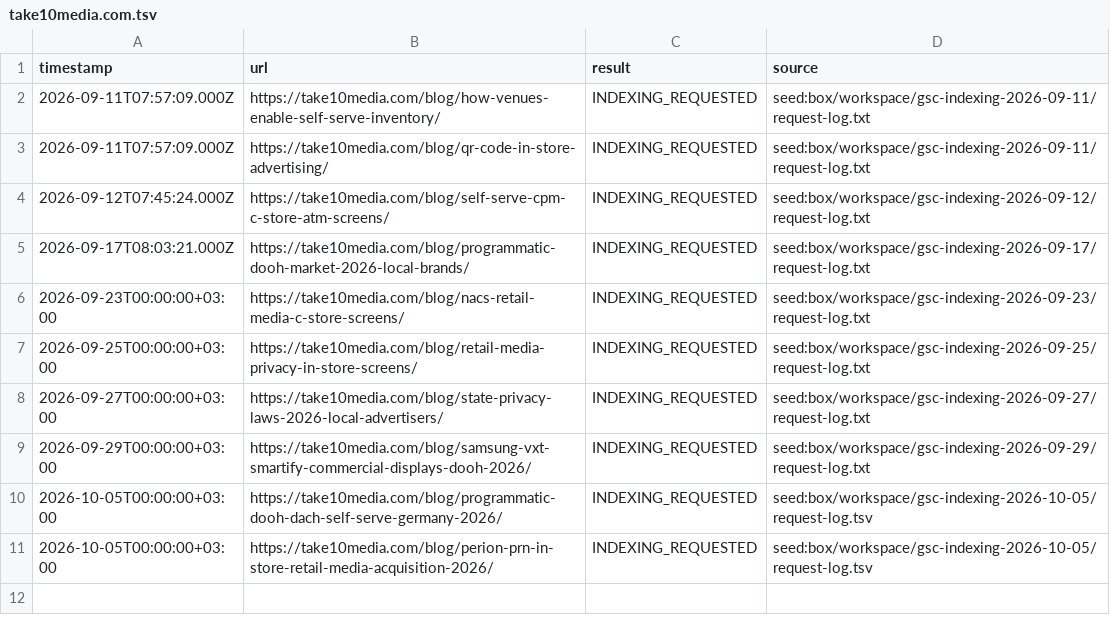
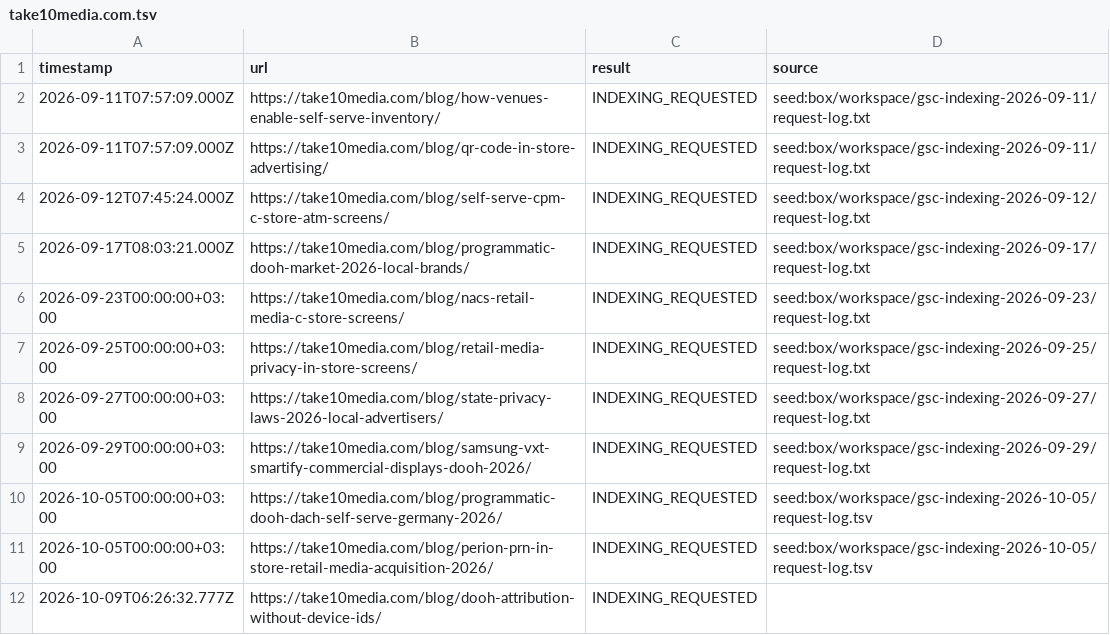
Before and after one commit to zawasp/search-keywords, a TSV file: data/indexing-submitted/take10media.com.tsv, drawn as a sheet.

```diff
--- a/data/indexing-submitted/take10media.com.tsv
+++ b/data/indexing-submitted/take10media.com.tsv
@@ -11 +11,2 @@ timestamp	url	result	source
 2026-10-05T00:00:00+03:00	https://take10media.com/blog/perion-prn-in-store-retail-media-acquisition-2026/	INDEXING_REQUESTED	seed:box/workspace/gsc-indexing-2026-10-05/request-log.tsv
+2026-10-09T06:26:32.777Z	https://take10media.com/blog/dooh-attribution-without-device-ids/	INDEXING_REQUESTED	
```
Also changed, not shown: data/indexing-submitted/singlefax.com.tsv.
